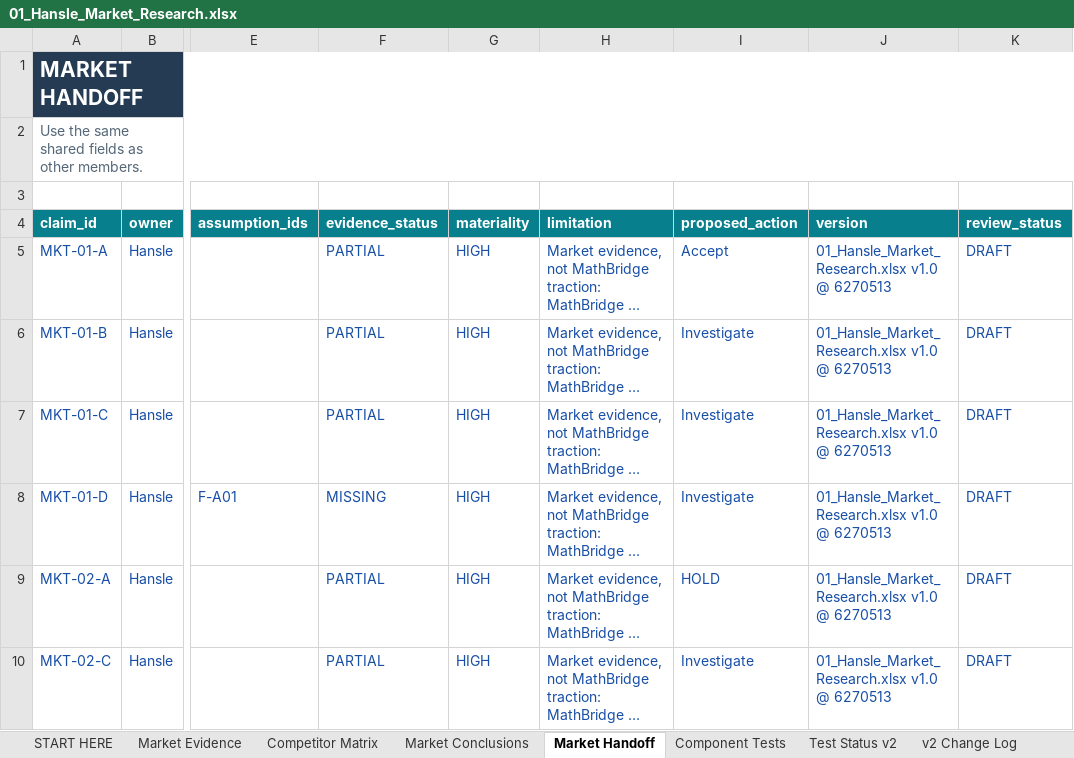
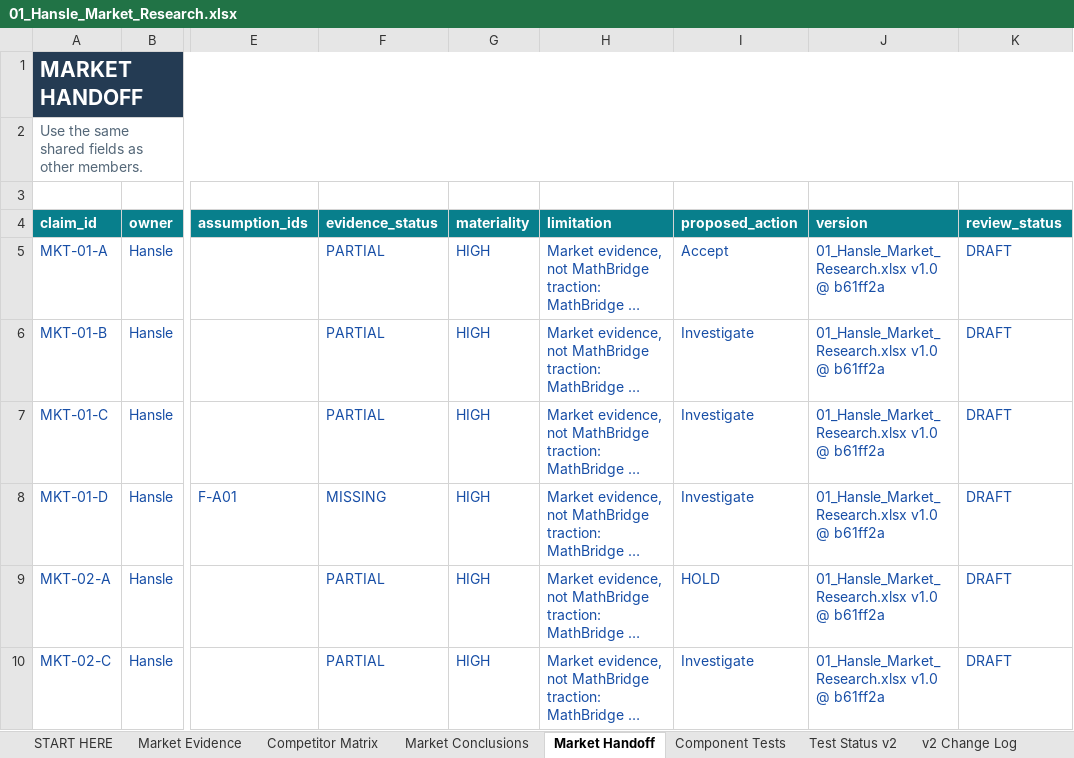
Before and after one commit to hanslelee/research-market-dump, an Excel workbook: market/out/01_Hansle_Market_Research.xlsx, sheet Market Handoff, drawn as a sheet; only a part is shown, gaps mark what is left out; long unchanged cells end in …; values as stored, in another font and other column widths than the file's, no borders; the diff names each change by its address in the sheet, - before the commit and + after, or states it on an @@ line.

```diff
--- a/market/out/01_Hansle_Market_Research.xlsx (sheet Market Handoff)
+++ b/market/out/01_Hansle_Market_Research.xlsx (sheet Market Handoff)
-J5:J10 (version): 01_Hansle_Market_Research.xlsx v1.0 @ 6270513
+J5:J10 (version): 01_Hansle_Market_Research.xlsx v1.0 @ b61ff2a
```
Also changed, not shown: sheet Market Evidence, 5 other files.
